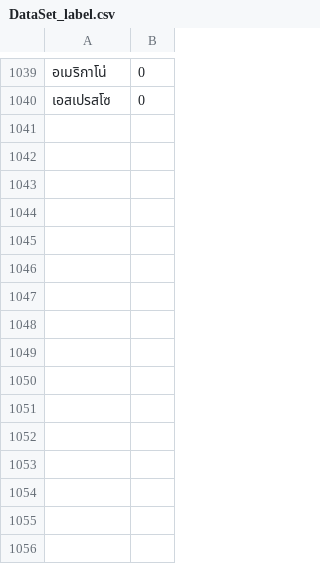
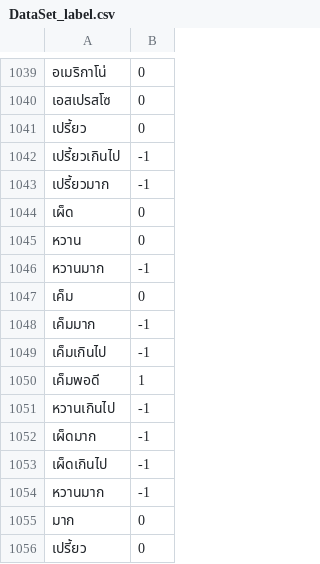
Before and after one commit to Meemidh/botplearnpung, a CSV file: DataSet_label.csv, drawn as a sheet; only a part is shown, gaps mark what is left out; the diff names each change by its address in the sheet, - before the commit and + after, or states it on an @@ line.

```diff
--- a/DataSet_label.csv
+++ b/DataSet_label.csv
+row 1041: เปรี้ยว | 0
+row 1042: เปรี้ยวเกินไป | -1
+row 1043: เปรี้ยวมาก | -1
+row 1044: เผ็ด | 0
+row 1045: หวาน | 0
+row 1046: หวานมาก | -1
+row 1047: เค็ม | 0
+row 1048: เค็มมาก | -1
+row 1049: เค็มเกินไป | -1
+row 1050: เค็มพอดี | 1
+row 1051: หวานเกินไป | -1
+row 1052: เผ็ดมาก | -1
+row 1053: เผ็ดเกินไป | -1
+row 1054: หวานมาก | -1
+row 1055: มาก | 0
+row 1056: เปรี้ยว | 0
```
Also changed, not shown: 5 other files.
